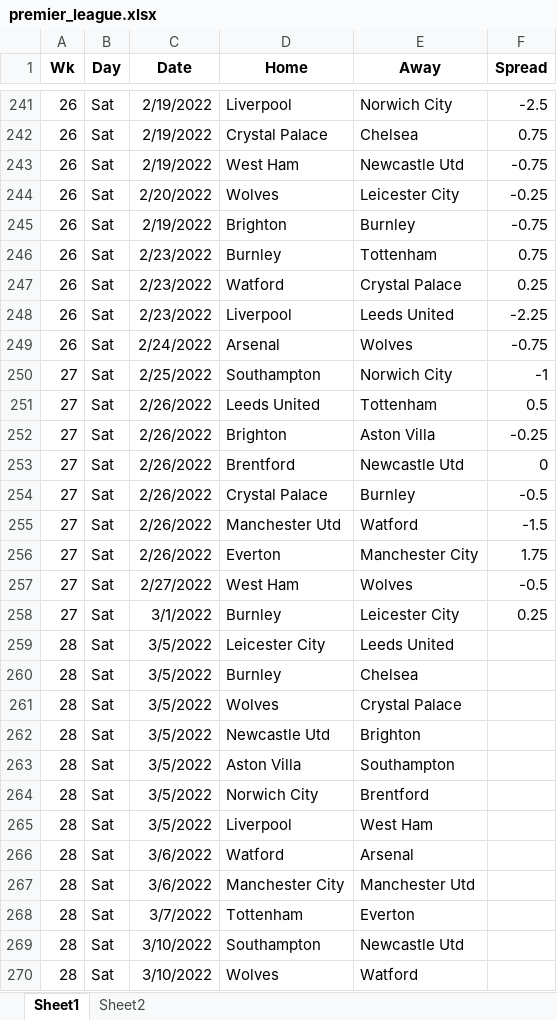
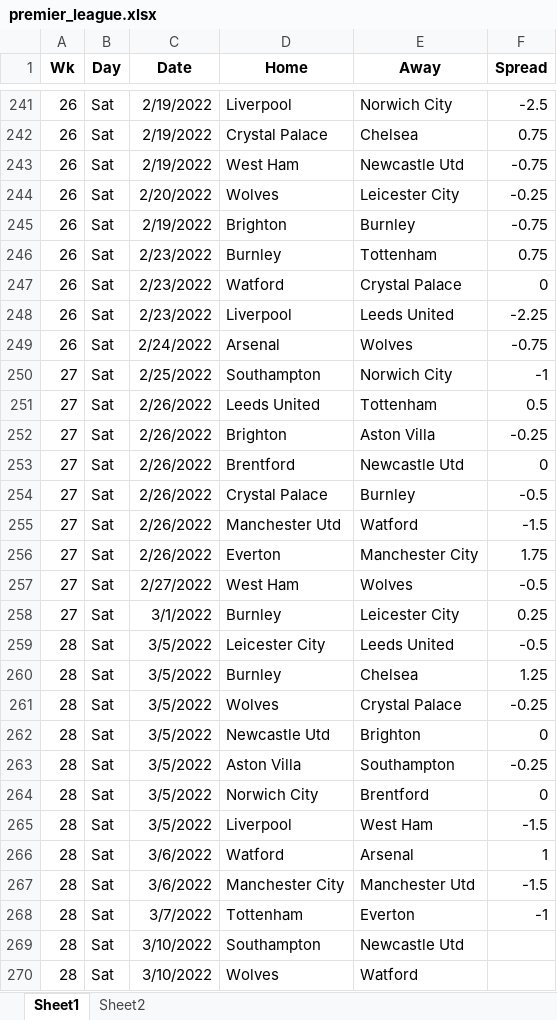
Before and after one commit to ZeNoonan/premier_league, an Excel workbook: premier_league.xlsx, sheet Sheet1, drawn as a sheet; only a part is shown, gaps mark what is left out; values as stored, in another font and other column widths than the file's, no borders; the diff names each change by its address in the sheet, - before the commit and + after, or states it on an @@ line.

Commit message:
update

```diff
--- a/premier_league.xlsx (sheet Sheet1)
+++ b/premier_league.xlsx (sheet Sheet1)
-F247 (Spread): 0.25
+F247 (Spread): 0
-F259 (Spread): (empty)
+F259 (Spread): -0.5
-F260 (Spread): (empty)
+F260 (Spread): 1.25
-F261 (Spread): (empty)
+F261 (Spread): -0.25
-F262 (Spread): (empty)
+F262 (Spread): 0
-F263 (Spread): (empty)
+F263 (Spread): -0.25
-F264 (Spread): (empty)
+F264 (Spread): 0
-F265 (Spread): (empty)
+F265 (Spread): -1.5
-F266 (Spread): (empty)
+F266 (Spread): 1
-F267 (Spread): (empty)
+F267 (Spread): -1.5
-F268 (Spread): (empty)
+F268 (Spread): -1
```
